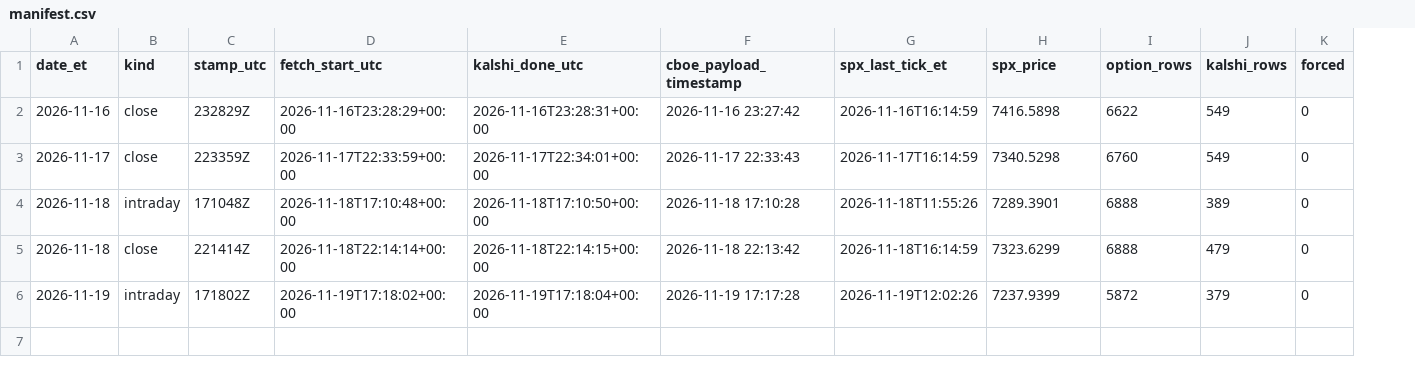
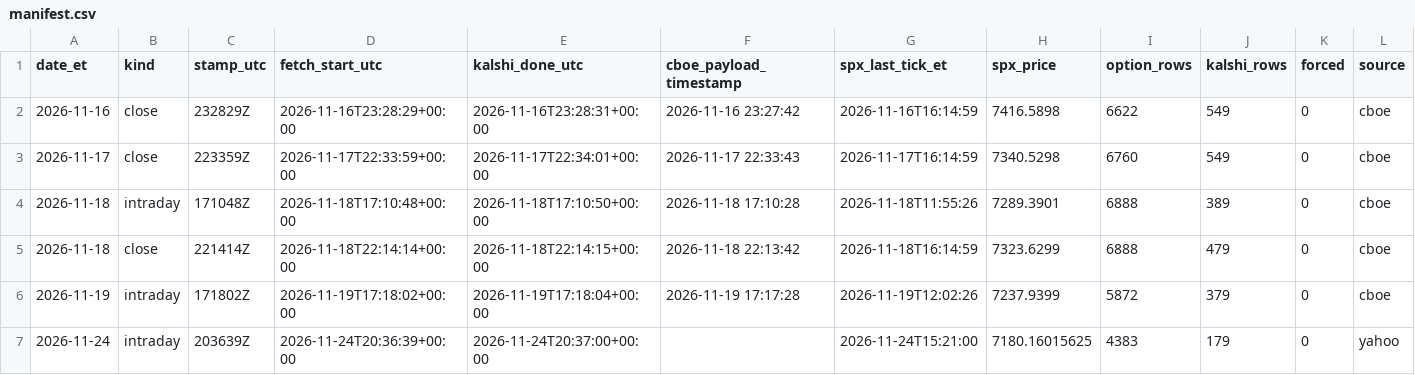
Before and after one commit to rxj0102/prediction-market-pricing-gap, a CSV file: data/manifest.csv, drawn as a sheet; the diff names each change by its address in the sheet, - before the commit and + after, or states it on an @@ line.

```diff
--- a/data/manifest.csv
+++ b/data/manifest.csv
+column L (source), rows 2-6: all cboe
+row 7: 2026-11-24 | intraday | 203639Z | 2026-11-24T20:36:39+00:00 | 2026-11-24T20:37:00+00:00 |  | 2026-11-24T15:21:00 | 7180.16015625 | 4383 | 179 | 0 | yahoo
```
Also changed, not shown: 2 other files.
